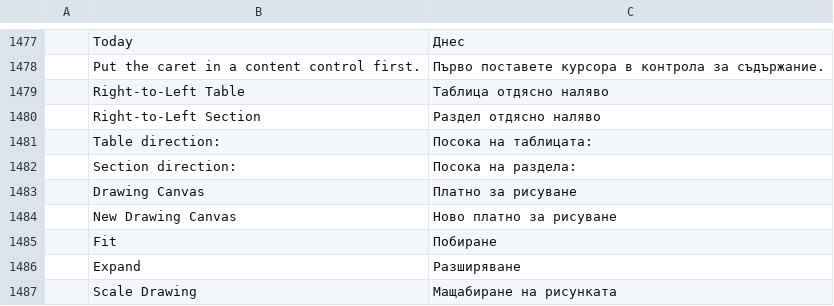
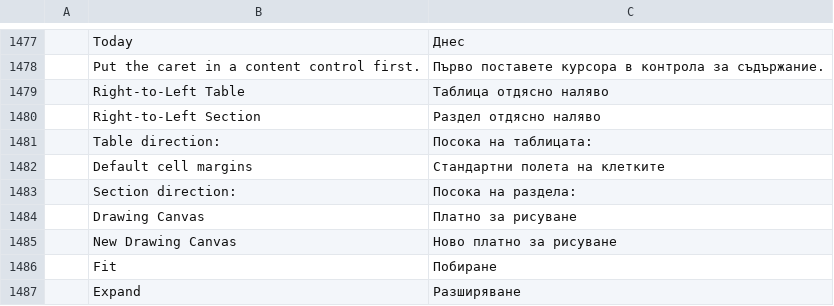
Before and after one commit to chanonss/khiankrub, a TSV file: crates/ui-egui/src/i18n/bg.tsv, drawn as a sheet; only a part is shown, gaps mark what is left out; the shorter side is filled out with more unchanged rows; the diff names each change by its address in the sheet, - before the commit and + after, or states it on an @@ line.

```diff
--- a/crates/ui-egui/src/i18n/bg.tsv
+++ b/crates/ui-egui/src/i18n/bg.tsv
+row 1482:  | Default cell margins | Стандартни полета на клетките
```
Also changed, not shown: crates/ui-egui/src/i18n/es.tsv, crates/ui-egui/src/i18n/ru.tsv, 25 other files.
